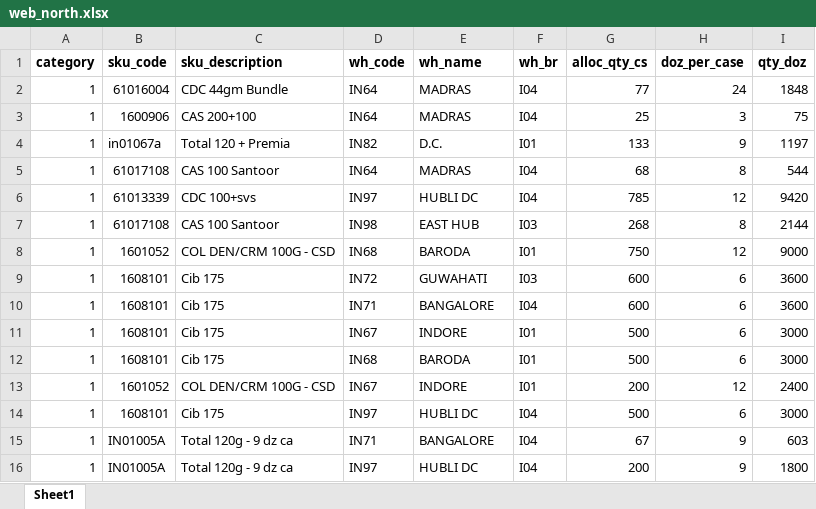
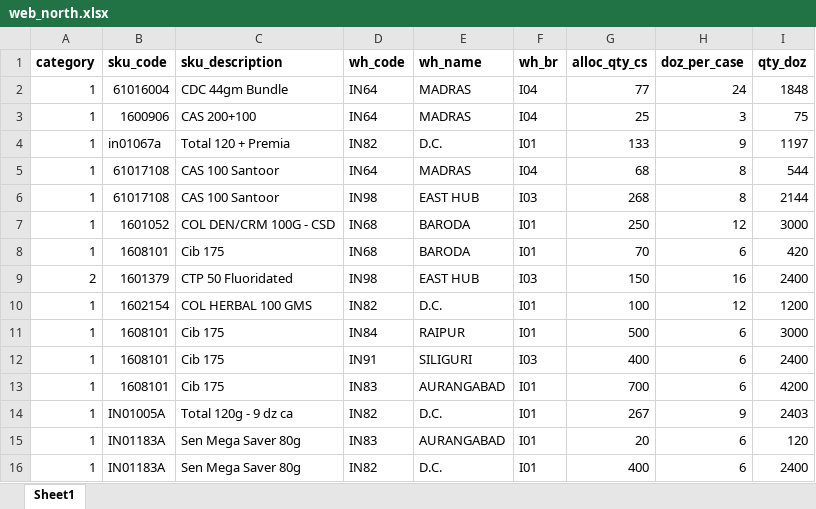
Before and after one commit to bhagyashreephadnis/Stock-Report-Creation, an Excel workbook: report/input/web_north.xlsx, sheet Sheet1, drawn as a sheet; only a part is shown; values as stored, in another font and other column widths than the file's, no borders; removed rows and columns are numbered as before the commit, all else as after; the diff covers the shown part only; the diff names each change by its address in the sheet, - before the commit and + after, or states it on an @@ line.

```diff
--- a/report/input/web_north.xlsx (sheet Sheet1)
+++ b/report/input/web_north.xlsx (sheet Sheet1)
-row 6: 1 | 61013339 | CDC 100+svs | IN97 | HUBLI DC | I04 | 785 | 12 | 9420
-G7 (alloc_qty_cs): 750
+G7 (alloc_qty_cs): 250
-I7 (qty_doz): 9000
+I7 (qty_doz): 3000
-row 9: 1 | 1608101 | Cib 175 | IN72 | GUWAHATI | I03 | 600 | 6 | 3600
-D8 (wh_code): IN71
+D8 (wh_code): IN68
-E8 (wh_name): BANGALORE
+E8 (wh_name): BARODA
-F8 (wh_br): I04
+F8 (wh_br): I01
-G8 (alloc_qty_cs): 600
+G8 (alloc_qty_cs): 70
-I8 (qty_doz): 3600
+I8 (qty_doz): 420
+row 9: 2 | 1601379 | CTP 50 Fluoridated | IN98 | EAST HUB | I03 | 150 | 16 | 2400
+row 10: 1 | 1602154 | COL HERBAL 100 GMS | IN82 | D.C. | I01 | 100 | 12 | 1200
-D11 (wh_code): IN67
+D11 (wh_code): IN84
-E11 (wh_name): INDORE
+E11 (wh_name): RAIPUR
-D12 (wh_code): IN68
+D12 (wh_code): IN91
-E12 (wh_name): BARODA
+E12 (wh_name): SILIGURI
-F12 (wh_br): I01
+F12 (wh_br): I03
-G12 (alloc_qty_cs): 500
+G12 (alloc_qty_cs): 400
-I12 (qty_doz): 3000
+I12 (qty_doz): 2400
-row 13: 1 | 1601052 | COL DEN/CRM 100G - CSD | IN67 | INDORE | I01 | 200 | 12 | 2400
-D13 (wh_code): IN97
+D13 (wh_code): IN83
-E13 (wh_name): HUBLI DC
+E13 (wh_name): AURANGABAD
-F13 (wh_br): I04
+F13 (wh_br): I01
-G13 (alloc_qty_cs): 500
+G13 (alloc_qty_cs): 700
-I13 (qty_doz): 3000
+I13 (qty_doz): 4200
-row 15: 1 | IN01005A | Total 120g - 9 dz ca | IN71 | BANGALORE | I04 | 67 | 9 | 603
-D14 (wh_code): IN97
+D14 (wh_code): IN82
-E14 (wh_name): HUBLI DC
+E14 (wh_name): D.C.
-F14 (wh_br): I04
+F14 (wh_br): I01
-G14 (alloc_qty_cs): 200
+G14 (alloc_qty_cs): 267
-I14 (qty_doz): 1800
+I14 (qty_doz): 2403
+row 15: 1 | IN01183A | Sen Mega Saver 80g | IN83 | AURANGABAD | I01 | 20 | 6 | 120
+row 16: 1 | IN01183A | Sen Mega Saver 80g | IN82 | D.C. | I01 | 400 | 6 | 2400
```
Also changed, not shown: 1 removed row and 12 edited cells elsewhere in this sheet, report/input/web_east.xlsx, report/input/web_south.xlsx, 26 other files.
